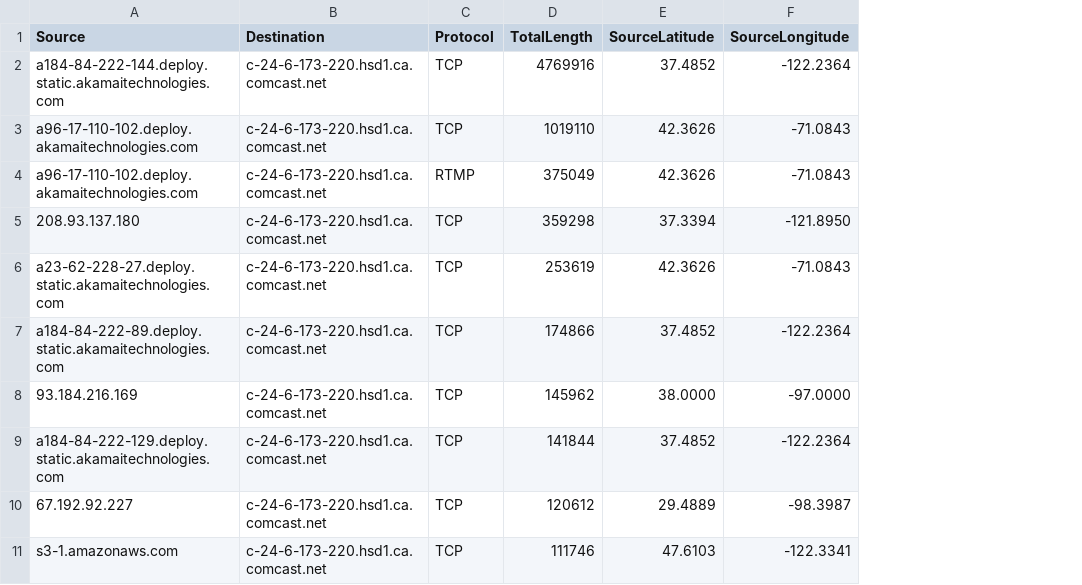
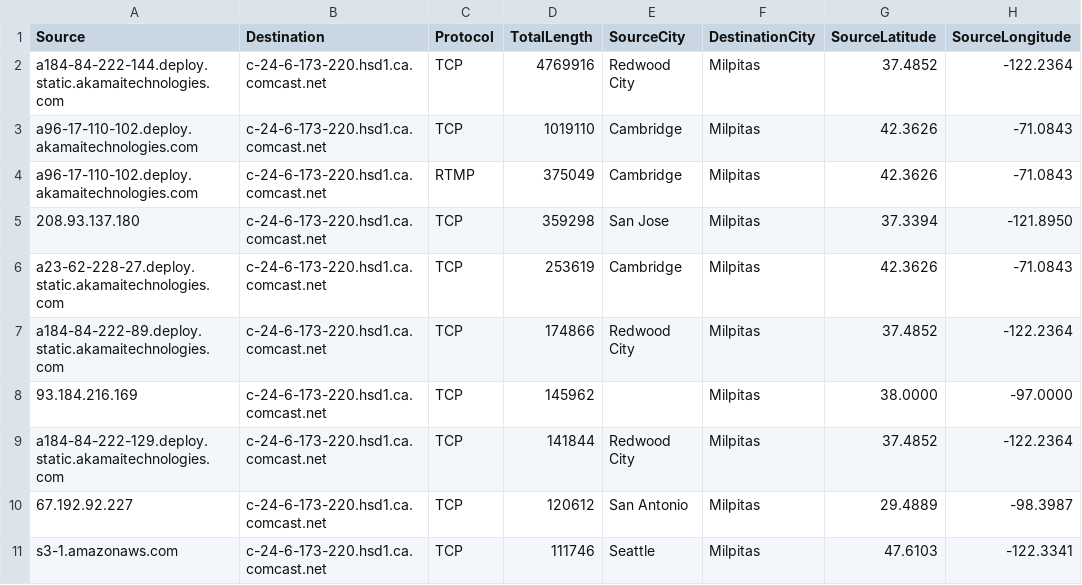
Before and after one commit to cs690/fall2014-sonicwall, a CSV file: public/sfgate_summary.csv, drawn as a sheet; only a part is shown; the diff names each change by its address in the sheet, - before the commit and + after, or states it on an @@ line.

Commit message:
add city and length_over_time to summary json

```diff
--- a/public/sfgate_summary.csv
+++ b/public/sfgate_summary.csv
+column E (SourceCity), rows 2-11: Redwood City | Cambridge | Cambridge | San Jose | Cambridge | Redwood City |  | Redwood City | San Antonio | Seattle
+column F (DestinationCity), rows 2-11: all Milpitas
```
Also changed, not shown: 2 other files.
